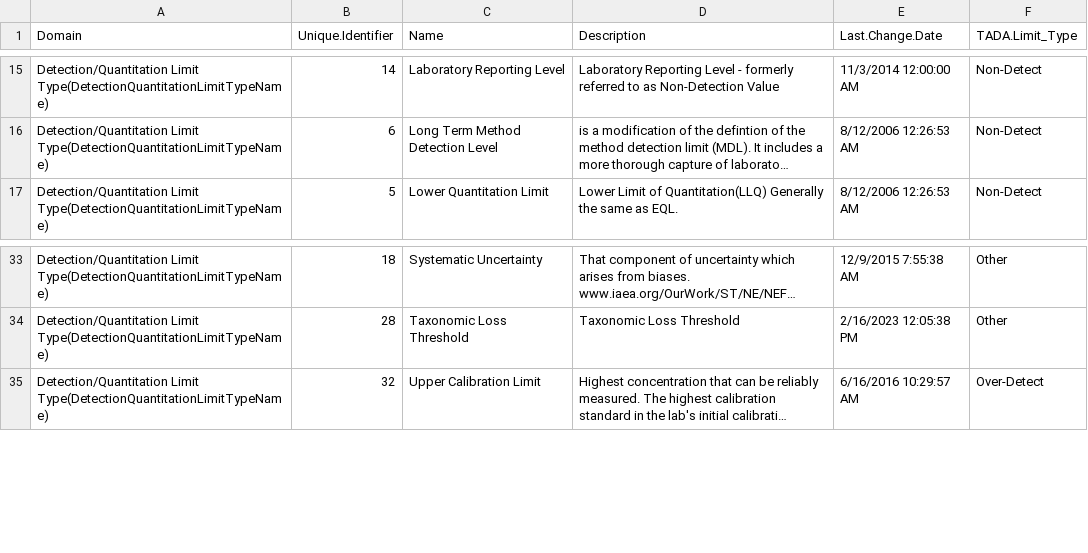
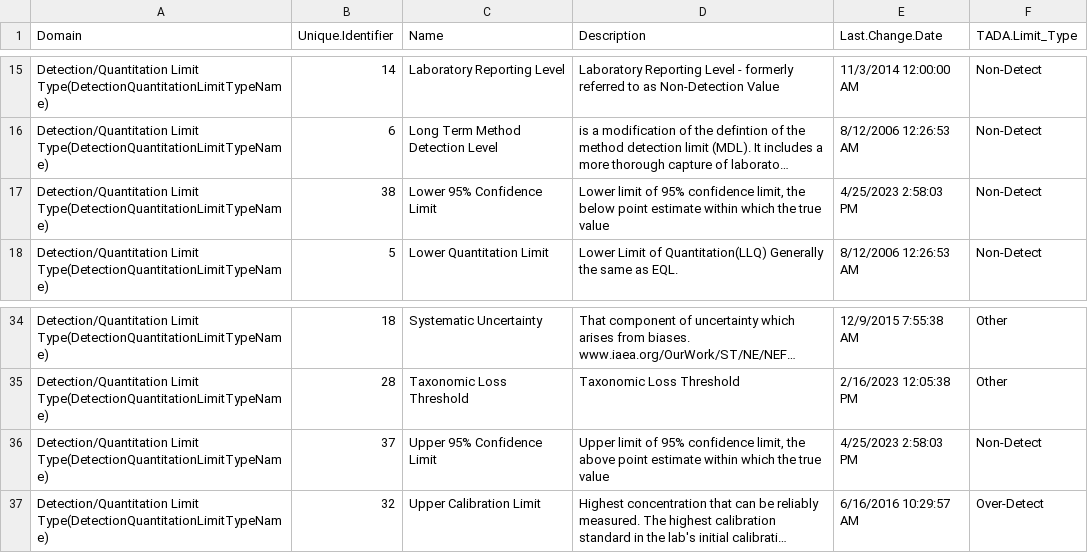
Before and after one commit to USEPA/EPATADA, a CSV file: inst/extdata/WQXDetectionQuantitationLimitTypeRef.csv, drawn as a sheet; only a part is shown, gaps mark what is left out; long unchanged cells end in …; the diff names each change by its address in the sheet, - before the commit and + after, or states it on an @@ line.

Commit message:
Update Detection Limit Reference Table

```diff
--- a/inst/extdata/WQXDetectionQuantitationLimitTypeRef.csv
+++ b/inst/extdata/WQXDetectionQuantitationLimitTypeRef.csv
+row 17: Detection/Quantitation Limit Type(DetectionQuantitationLimitTypeName) | 38 | Lower 95% Confidence Limit | Lower limit of 95% confidence limit, the below point estimate within which the true value | 4/25/2023 2:58:03 PM | Non-Detect
+row 36: Detection/Quantitation Limit Type(DetectionQuantitationLimitTypeName) | 37 | Upper 95% Confidence Limit | Upper limit of 95% confidence limit, the above point estimate within which the true value | 4/25/2023 2:58:03 PM | Non-Detect
```
